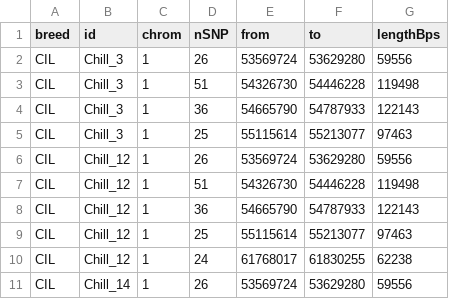
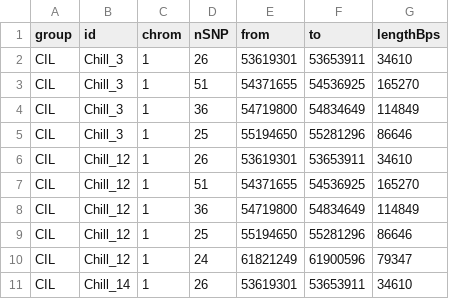
Before and after one commit to bioinformatics-ptp/detectRUNS, a CSV file: detectRUNS/inst/extdata/detected.ROHet.csv, drawn as a sheet; only a part is shown; the diff covers the shown part only.

```diff
--- a/detectRUNS/inst/extdata/detected.ROHet.csv
+++ b/detectRUNS/inst/extdata/detected.ROHet.csv
@@ -1,11 +1,11 @@
-breed;id;chrom;nSNP;from;to;lengthBps
-CIL;Chill_3;1;26;53569724;53629280;59556
-CIL;Chill_3;1;51;54326730;54446228;119498
-CIL;Chill_3;1;36;54665790;54787933;122143
-CIL;Chill_3;1;25;55115614;55213077;97463
-CIL;Chill_12;1;26;53569724;53629280;59556
-CIL;Chill_12;1;51;54326730;54446228;119498
-CIL;Chill_12;1;36;54665790;54787933;122143
-CIL;Chill_12;1;25;55115614;55213077;97463
-CIL;Chill_12;1;24;61768017;61830255;62238
-CIL;Chill_14;1;26;53569724;53629280;59556
+group;id;chrom;nSNP;from;to;lengthBps
+CIL;Chill_3;1;26;53619301;53653911;34610
+CIL;Chill_3;1;51;54371655;54536925;165270
+CIL;Chill_3;1;36;54719800;54834649;114849
+CIL;Chill_3;1;25;55194650;55281296;86646
+CIL;Chill_12;1;26;53619301;53653911;34610
+CIL;Chill_12;1;51;54371655;54536925;165270
+CIL;Chill_12;1;36;54719800;54834649;114849
+CIL;Chill_12;1;25;55194650;55281296;86646
+CIL;Chill_12;1;24;61821249;61900596;79347
+CIL;Chill_14;1;26;53619301;53653911;34610
```
Also changed, not shown: 12 edited cells elsewhere in this file, 3 other files.
